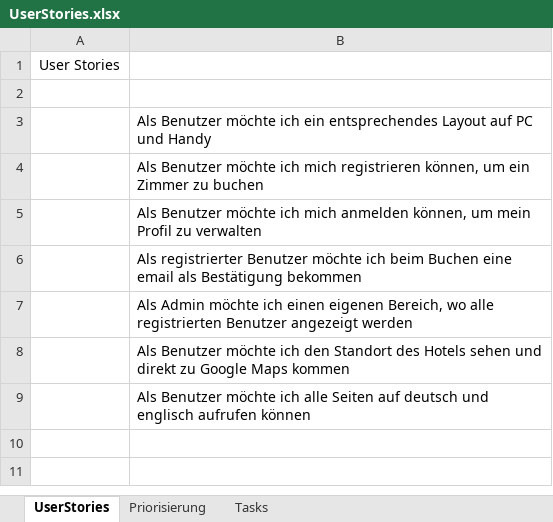
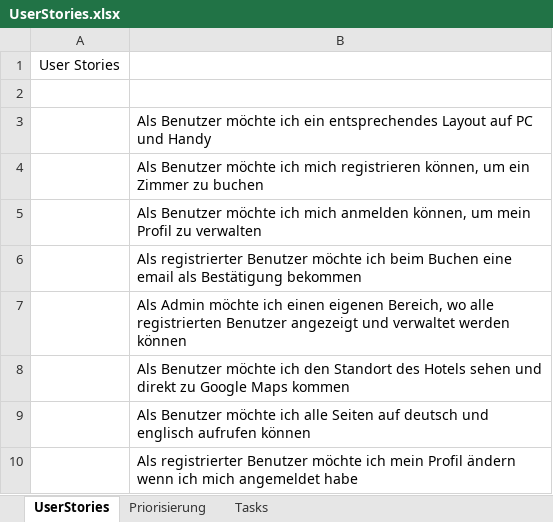
Before and after one commit to alexm391/WebprojektAlex, an Excel workbook: UserStories.xlsx, sheet UserStories, drawn as a sheet; values as stored, in another font and other column widths than the file's, no borders; the diff names each change by its address in the sheet, - before the commit and + after, or states it on an @@ line.

Commit message:
UserStories erweitert und UserStory 4 Tasks erstellt

```diff
--- a/UserStories.xlsx (sheet UserStories)
+++ b/UserStories.xlsx (sheet UserStories)
-B7: …Benutzer angezeigt werden
+B7: …Benutzer angezeigt und verwaltet werden können
+row 10:  | Als registrierter Benutzer möchte ich mein Profil ändern wenn ich mich angemeldet habe
```
Also changed, not shown: sheet Tasks, sheet Priorisierung.
